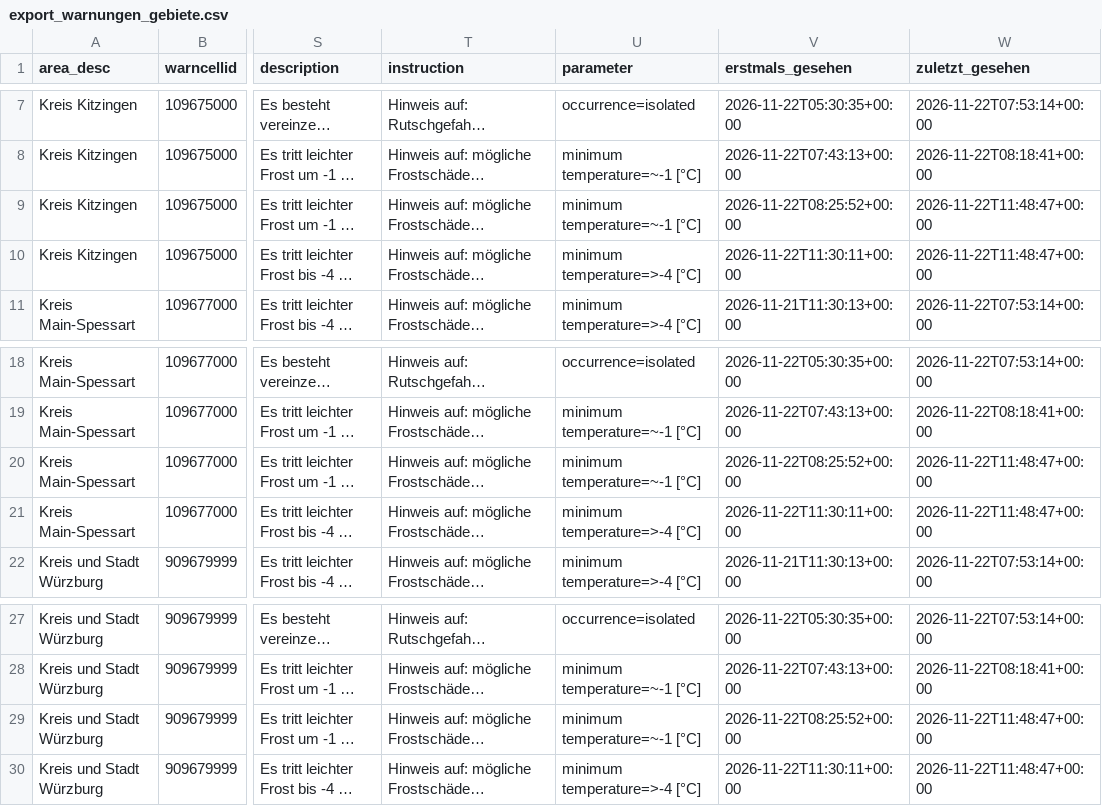
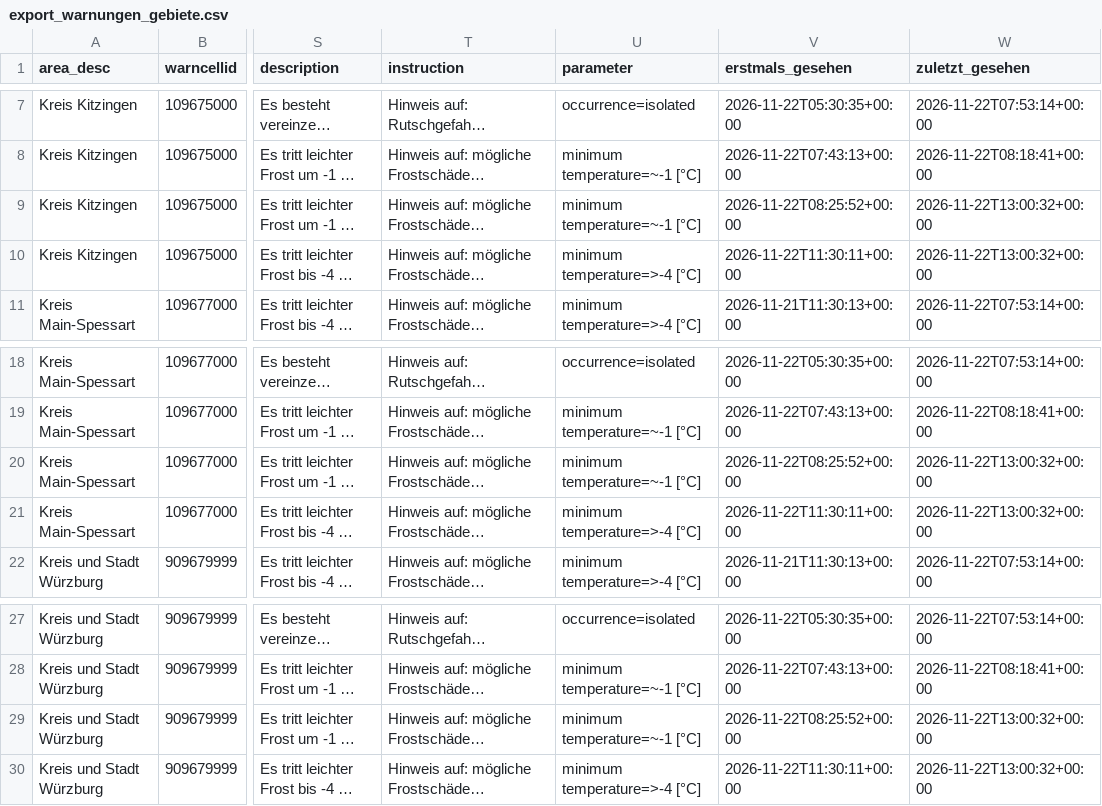
Before and after one commit to gkvkr9m6jt-ctrl/dwd-warnarchiv, a CSV file: export_warnungen_gebiete.csv, drawn as a sheet; only a part is shown, gaps mark what is left out; long unchanged cells end in …; the diff names each change by its address in the sheet, - before the commit and + after, or states it on an @@ line.

```diff
--- a/export_warnungen_gebiete.csv
+++ b/export_warnungen_gebiete.csv
-W9:W10 (zuletzt_gesehen): 2026-11-22T11:48:47+00:00
+W9:W10 (zuletzt_gesehen): 2026-11-22T13:00:32+00:00
-W20:W21 (zuletzt_gesehen): 2026-11-22T11:48:47+00:00
+W20:W21 (zuletzt_gesehen): 2026-11-22T13:00:32+00:00
-W29:W30 (zuletzt_gesehen): 2026-11-22T11:48:47+00:00
+W29:W30 (zuletzt_gesehen): 2026-11-22T13:00:32+00:00
```
Also changed, not shown: export_snapshots.csv, 1 other file.
